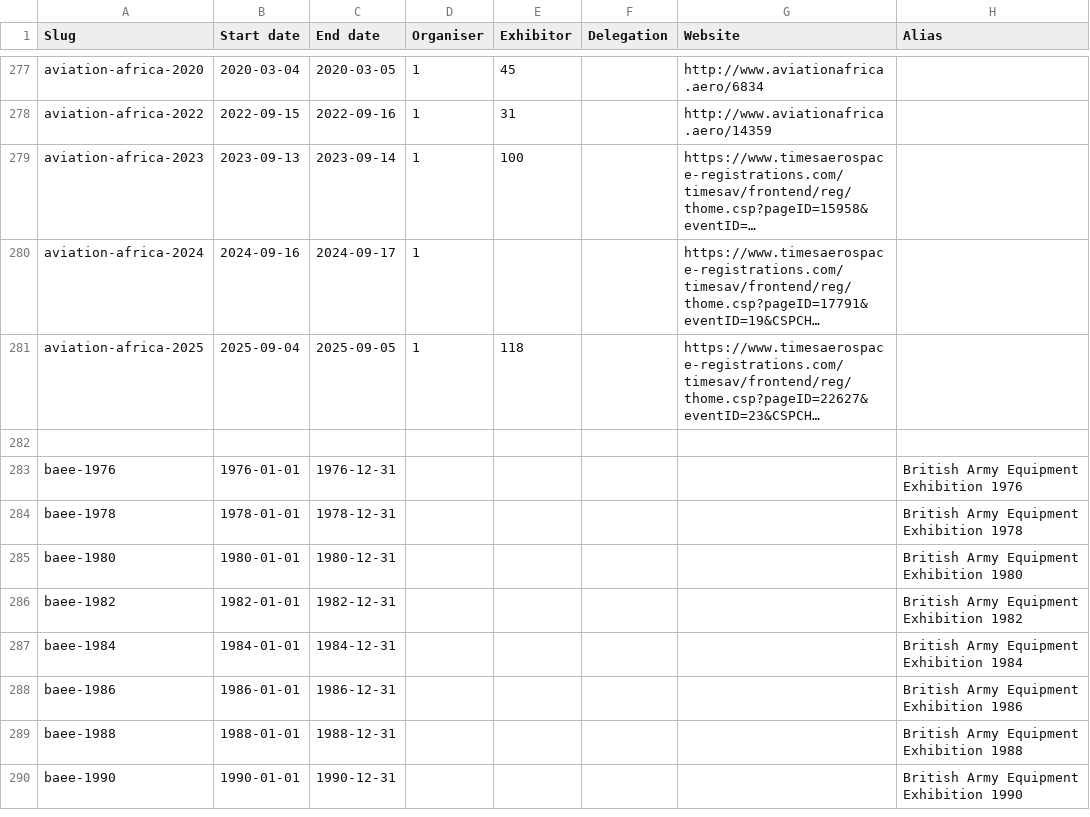
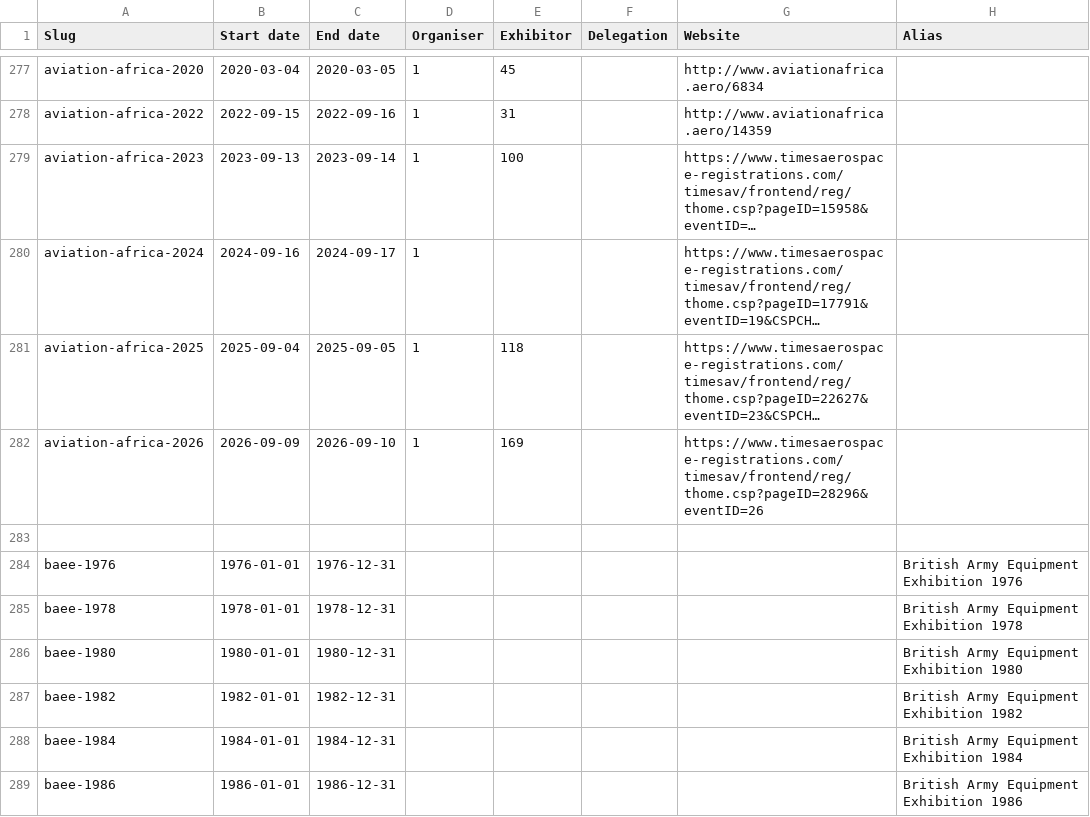
Before and after one commit to caatdata/arms-and-security-fair-exhibitors, a CSV file: summary.csv, drawn as a sheet; only a part is shown, gaps mark what is left out; the shorter side is filled out with more unchanged rows; long unchanged cells end in …; the diff names each change by its address in the sheet, - before the commit and + after, or states it on an @@ line.

Commit message:
Add Aviation Africa 2026 with exhibitor list.

```diff
--- a/summary.csv
+++ b/summary.csv
+row 282: aviation-africa-2026 | 2026-09-09 | 2026-09-10 | 1 | 169 |  | https://www.timesaerospace-registrations.com/timesav/frontend/reg/thome.csp?pageID=28296&eventID=26
```
Also changed, not shown: 2 other files.
